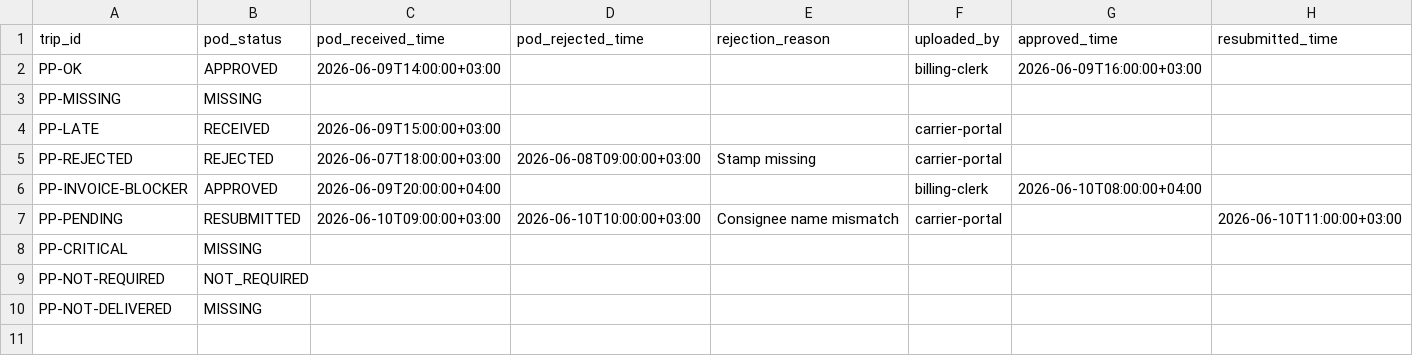
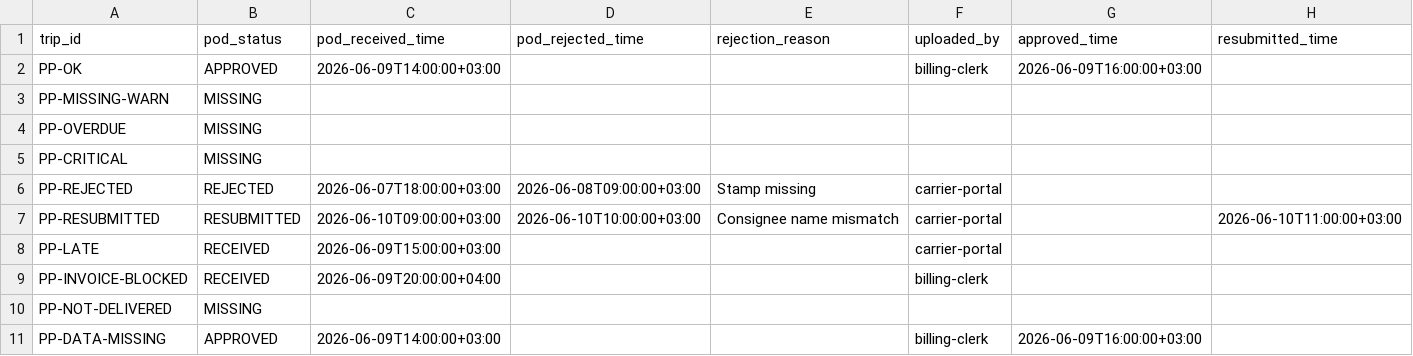
Before and after one commit to 89nisham/transport-control-tower-lab, a CSV file: pod_pulse/demo_data/pod_status.csv, drawn as a sheet.

```diff
--- a/pod_pulse/demo_data/pod_status.csv
+++ b/pod_pulse/demo_data/pod_status.csv
@@ -2,9 +2,10 @@ trip_id,pod_status,pod_received_time,pod_rejected_time,rejection_reason,uploaded
 PP-OK,APPROVED,2026-06-09T14:00:00+03:00,,,billing-clerk,2026-06-09T16:00:00+03:00,
-PP-MISSING,MISSING,,,,,,
+PP-MISSING-WARN,MISSING,,,,,,
+PP-OVERDUE,MISSING,,,,,,
+PP-CRITICAL,MISSING,,,,,,
+PP-REJECTED,REJECTED,2026-06-07T18:00:00+03:00,2026-06-08T09:00:00+03:00,Stamp missing,carrier-portal,,
+PP-RESUBMITTED,RESUBMITTED,2026-06-10T09:00:00+03:00,2026-06-10T10:00:00+03:00,Consignee name mismatch,carrier-portal,,2026-06-10T11:00:00+03:00
 PP-LATE,RECEIVED,2026-06-09T15:00:00+03:00,,,carrier-portal,,
-PP-REJECTED,REJECTED,2026-06-07T18:00:00+03:00,2026-06-08T09:00:00+03:00,Stamp missing,carrier-portal,,
-PP-INVOICE-BLOCKER,APPROVED,2026-06-09T20:00:00+04:00,,,billing-clerk,2026-06-10T08:00:00+04:00,
-PP-PENDING,RESUBMITTED,2026-06-10T09:00:00+03:00,2026-06-10T10:00:00+03:00,Consignee name mismatch,carrier-portal,,2026-06-10T11:00:00+03:00
-PP-CRITICAL,MISSING,,,,,,
-PP-NOT-REQUIRED,NOT_REQUIRED,,,,,,
+PP-INVOICE-BLOCKED,RECEIVED,2026-06-09T20:00:00+04:00,,,billing-clerk,,
 PP-NOT-DELIVERED,MISSING,,,,,,
+PP-DATA-MISSING,APPROVED,2026-06-09T14:00:00+03:00,,,billing-clerk,2026-06-09T16:00:00+03:00,
```
Also changed, not shown: pod_pulse/demo_data/deliveries.csv, pod_pulse/demo_data/invoice_status.csv, 6 other files.
